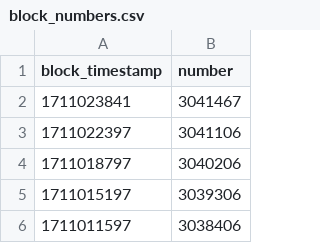
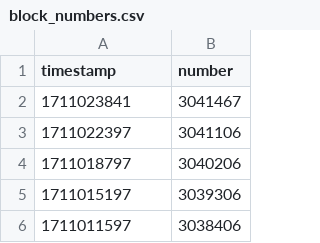
Before and after one commit to delta-hq/l2-lxp-liquidity-reward, a CSV file: adapters/gravita/block_numbers.csv, drawn as a sheet; only a part is shown.

```diff
--- a/adapters/gravita/block_numbers.csv
+++ b/adapters/gravita/block_numbers.csv
@@ -1,2 +1,2 @@
-block_timestamp,number
+timestamp,number
 1711023841,3041467
```
Also changed, not shown: 1 other file.
